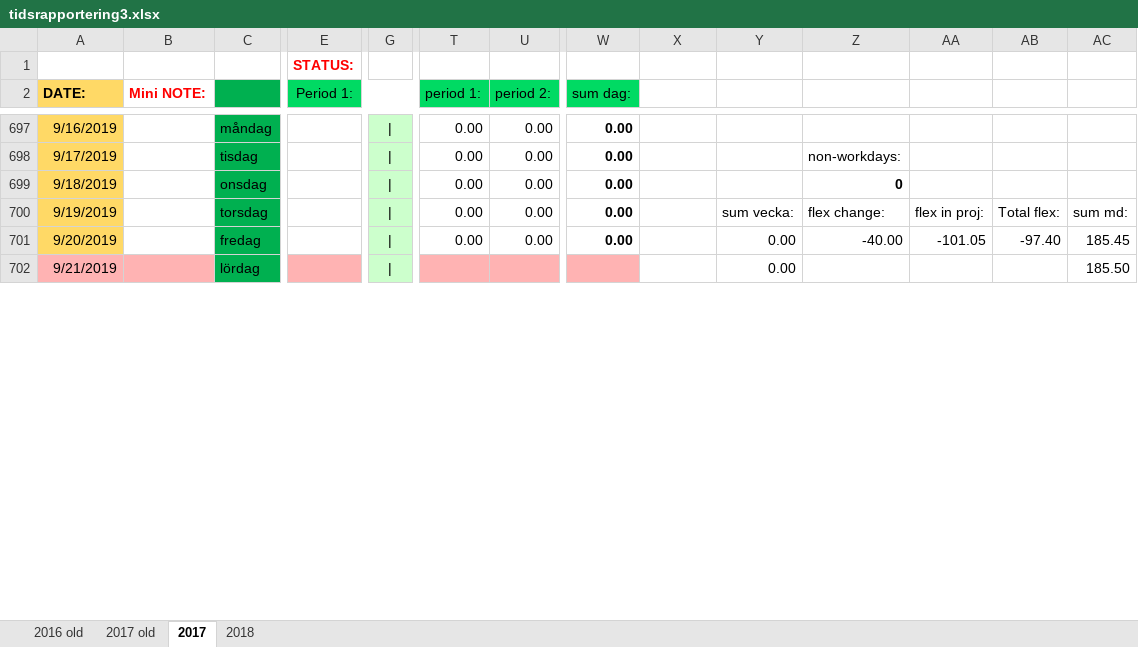
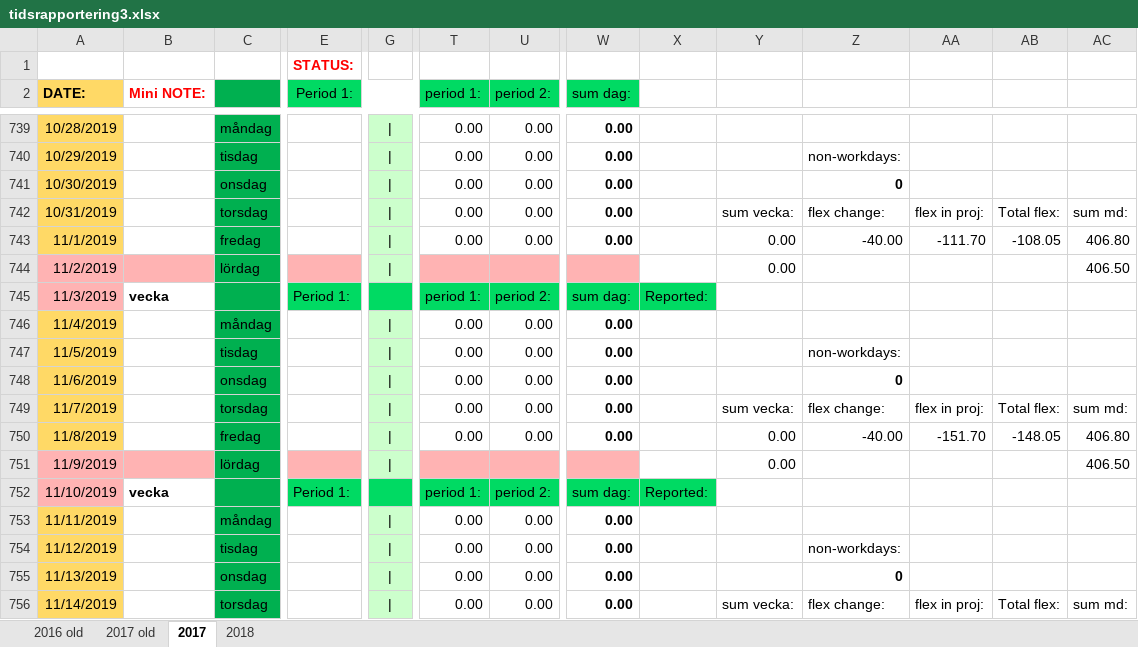
Before and after one commit to basetutu/code_snippets, an Excel workbook: tidsrapport/tidsrapportering3.xlsx, sheet 2017, drawn as a sheet; only a part is shown, gaps mark what is left out; values as stored, in another font and other column widths than the file's, no borders; conditional formats not drawn; addresses are those after the commit; rows hold the shown columns only; the diff covers the shown part only; the diff names each change by its address in the sheet, - before the commit and + after, or states it on an @@ line.

```diff
--- a/tidsrapport/tidsrapportering3.xlsx (sheet 2017)
+++ b/tidsrapport/tidsrapportering3.xlsx (sheet 2017)
-A739 (DATE:): 9/16/2019
+A739 (DATE:): 10/28/2019
-A740 (DATE:): 9/17/2019
+A740 (DATE:): 10/29/2019
+row 741: 10/30/2019 |  | onsdag |  | | | 0.00 | 0.00 | 0.00 |  |  | 0
+row 742: 10/31/2019 |  | torsdag |  | | | 0.00 | 0.00 | 0.00 |  | sum vecka: | flex change: | flex in proj: | Total flex: | sum md:
+row 743: 11/1/2019 |  | fredag |  | | | 0.00 | 0.00 | 0.00 |  | 0.00 | -40.00 | -111.70 | -108.05 | 406.80
+row 744: 11/2/2019 |  | lördag |  | | |  |  |  |  | 0.00 |  |  |  | 406.50
+row 745: 11/3/2019 | vecka |  | Period 1: |  | period 1: | period 2: | sum dag: | Reported:
+row 746: 11/4/2019 |  | måndag |  | | | 0.00 | 0.00 | 0.00
+row 747: 11/5/2019 |  | tisdag |  | | | 0.00 | 0.00 | 0.00 |  |  | non-workdays:
-A748 (DATE:): 9/18/2019
+A748 (DATE:): 11/6/2019
-A749 (DATE:): 9/19/2019
+A749 (DATE:): 11/7/2019
-A750 (DATE:): 9/20/2019
+A750 (DATE:): 11/8/2019
-AA750: -101.05
+AA750: -151.70
-AB750: -97.40
+AB750: -148.05
-AC750: 185.45
+AC750: 406.80
-A751 (DATE:): 9/21/2019
+A751 (DATE:): 11/9/2019
-AC751: 185.50
+AC751: 406.50
+row 752: 11/10/2019 | vecka |  | Period 1: |  | period 1: | period 2: | sum dag: | Reported:
+row 753: 11/11/2019 |  | måndag |  | | | 0.00 | 0.00 | 0.00
+row 754: 11/12/2019 |  | tisdag |  | | | 0.00 | 0.00 | 0.00 |  |  | non-workdays:
+row 755: 11/13/2019 |  | onsdag |  | | | 0.00 | 0.00 | 0.00 |  |  | 0
+row 756: 11/14/2019 |  | torsdag |  | | | 0.00 | 0.00 | 0.00 |  | sum vecka: | flex change: | flex in proj: | Total flex: | sum md:
```
Also changed, not shown: 51 added rows and 34 edited cells elsewhere in this sheet, formulas that keep their value.
